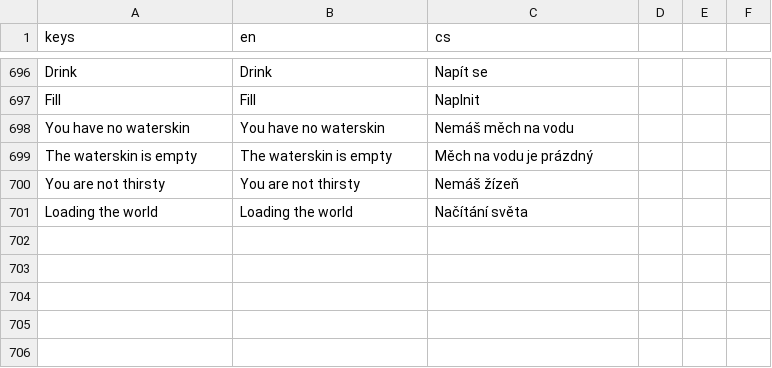
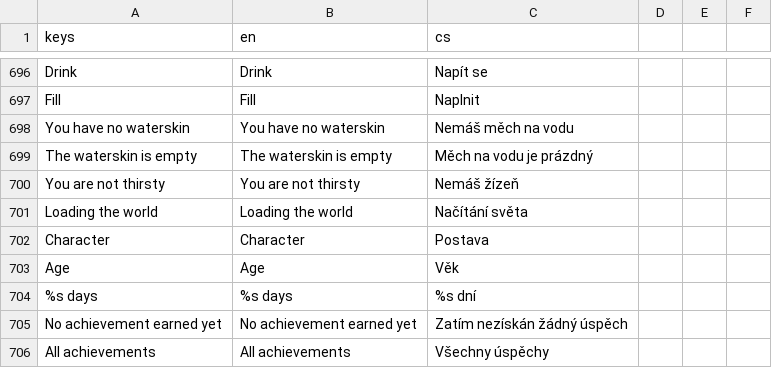
Before and after one commit to Vitexus/ishtaria-client, a CSV file: locales/client.csv, drawn as a sheet; only a part is shown, gaps mark what is left out.

```diff
--- a/locales/client.csv
+++ b/locales/client.csv
@@ -701 +701,6 @@ You are not thirsty,You are not thirsty,Nemáš žízeň
 Loading the world,Loading the world,Načítání světa
+Character,Character,Postava
+Age,Age,Věk
+%s days,%s days,%s dní
+No achievement earned yet,No achievement earned yet,Zatím nezískán žádný úspěch
+All achievements,All achievements,Všechny úspěchy
```
Also changed, not shown: 11 other files.
